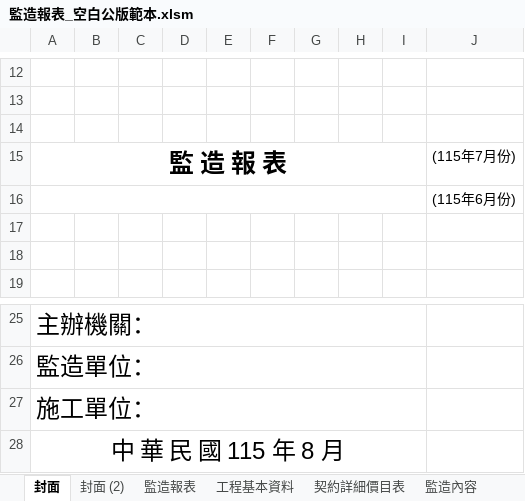
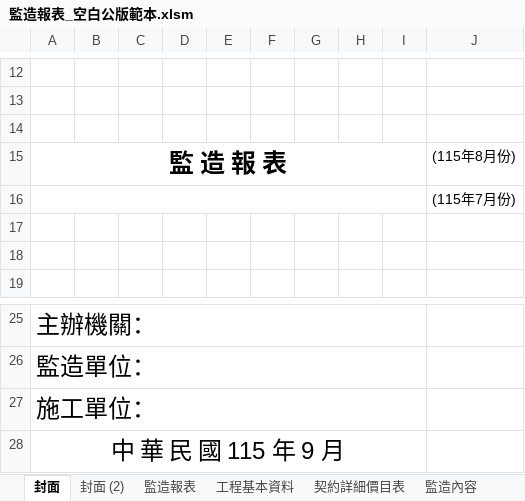
Before and after one commit to kingsmvp0913/pmis, an Excel workbook: app/templates/監造報表_空白公版範本.xlsm, sheet 封面, drawn as a sheet; only a part is shown, gaps mark what is left out; values as stored, in another font and other column widths than the file's, no borders; 1 other sheet too large or unreadable and not compared; the diff names each change by its address in the sheet, - before the commit and + after, or states it on an @@ line.

```diff
--- a/app/templates/監造報表_空白公版範本.xlsm (sheet 封面)
+++ b/app/templates/監造報表_空白公版範本.xlsm (sheet 封面)
-J15: (115年7月份)
+J15: (115年8月份)
-J16: (115年6月份)
+J16: (115年7月份)
-A28: 中 華 民 國 115 年 8 月
+A28: 中 華 民 國 115 年 9 月
```
Also changed, not shown: sheet 監造內容, hidden cells, 1 other file.
